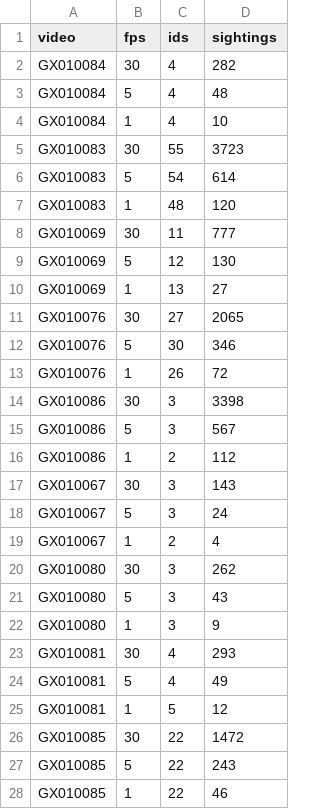
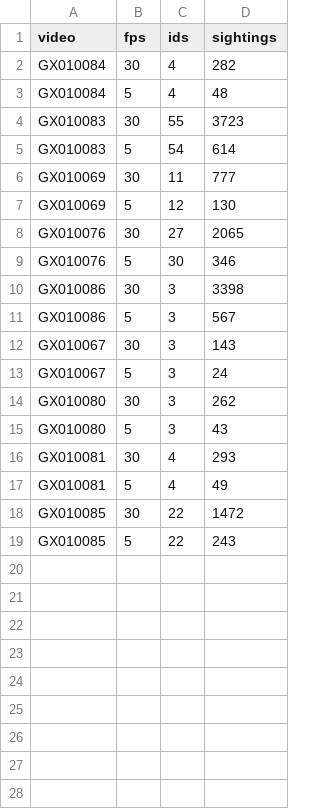
Before and after one commit to victormedeiros96/ArtigoLightglue, a CSV file: mass_results/mass_experiment_report.csv, drawn as a sheet.

```diff
--- a/mass_results/mass_experiment_report.csv
+++ b/mass_results/mass_experiment_report.csv
@@ -3,26 +3,17 @@ GX010084,30,4,282
 GX010084,5,4,48
-GX010084,1,4,10
 GX010083,30,55,3723
 GX010083,5,54,614
-GX010083,1,48,120
 GX010069,30,11,777
 GX010069,5,12,130
-GX010069,1,13,27
 GX010076,30,27,2065
 GX010076,5,30,346
-GX010076,1,26,72
 GX010086,30,3,3398
 GX010086,5,3,567
-GX010086,1,2,112
 GX010067,30,3,143
 GX010067,5,3,24
-GX010067,1,2,4
 GX010080,30,3,262
 GX010080,5,3,43
-GX010080,1,3,9
 GX010081,30,4,293
 GX010081,5,4,49
-GX010081,1,5,12
 GX010085,30,22,1472
 GX010085,5,22,243
-GX010085,1,22,46
```
Also changed, not shown: mass_results/mass_baselines_report.csv, 1 other file.
